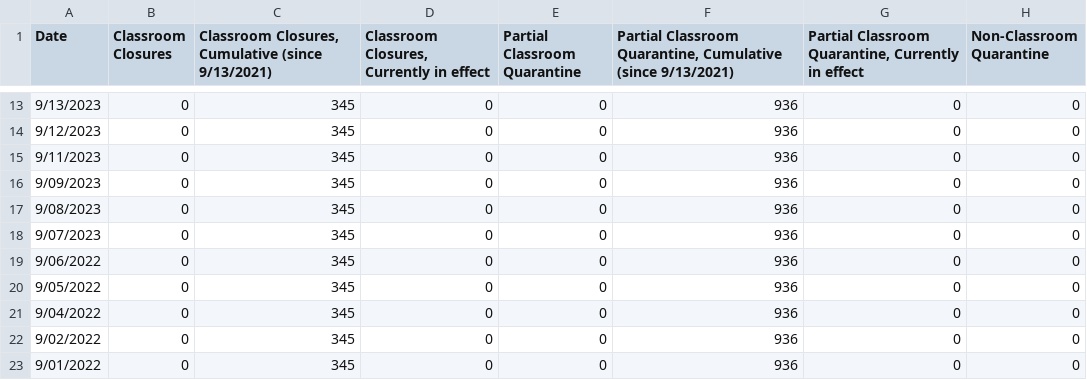
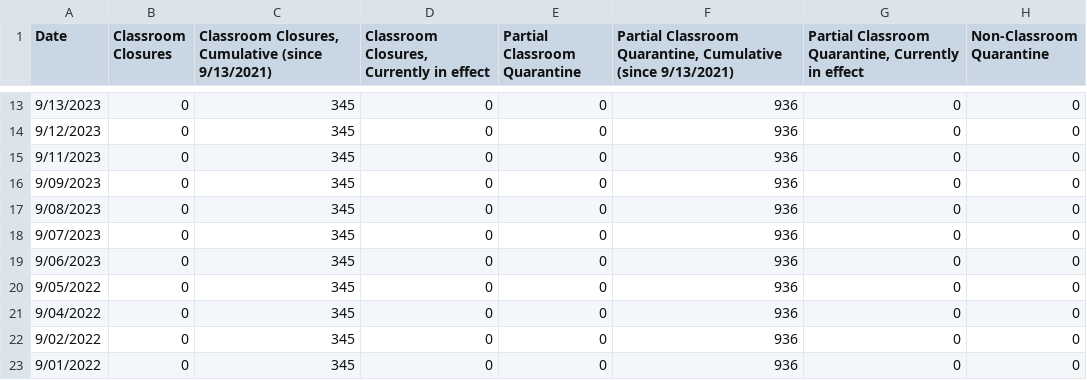
Before and after one commit to couchand/nyc-doe-covid-interventions, a CSV file: csv/actions-charter.csv, drawn as a sheet; only a part is shown, gaps mark what is left out; the diff names each change by its address in the sheet, - before the commit and + after, or states it on an @@ line.

```diff
--- a/csv/actions-charter.csv
+++ b/csv/actions-charter.csv
-A19 (Date): 9/06/2022
+A19 (Date): 9/06/2023
```
Also changed, not shown: csv/actions.csv, csv/confirmed-cases-cumulative.csv, 1 other file.
